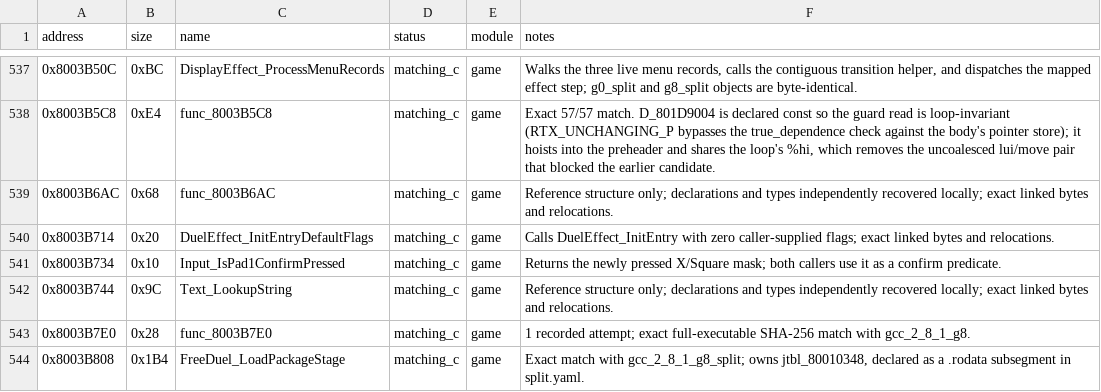
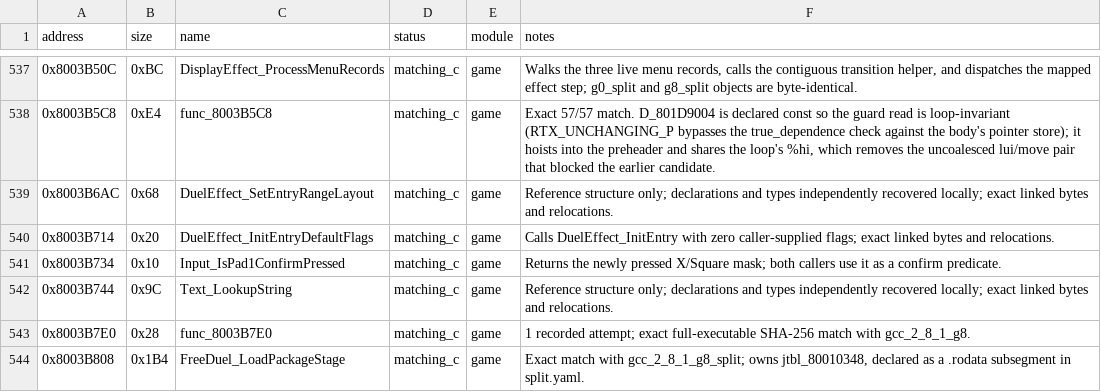
Before and after one commit to Unchiga/DecompRecomp, a CSV file: config/slus_01411/functions.csv, drawn as a sheet; only a part is shown, gaps mark what is left out.

```diff
--- a/config/slus_01411/functions.csv
+++ b/config/slus_01411/functions.csv
@@ -538,3 +538,3 @@ address,size,name,status,module,notes
 0x8003B5C8,0xE4,func_8003B5C8,matching_c,game,"Exact 57/57 match. D_801D9004 is declared const so the guard read is loop-invariant (RTX_UNCHANGING_P bypasses the true_dependence check against the body's pointer store); it hoists into the preheader and shares the loop's %hi, which removes the uncoalesced lui/move pair that blocked the earlier candidate."
-0x8003B6AC,0x68,func_8003B6AC,matching_c,game,Reference structure only; declarations and types independently recovered locally; exact linked bytes and relocations.
+0x8003B6AC,0x68,DuelEffect_SetEntryRangeLayout,matching_c,game,Reference structure only; declarations and types independently recovered locally; exact linked bytes and relocations.
 0x8003B714,0x20,DuelEffect_InitEntryDefaultFlags,matching_c,game,Calls DuelEffect_InitEntry with zero caller-supplied flags; exact linked bytes and relocations.
```
Also changed, not shown: notes/semantic-symbol-map.csv, 4 other files.
